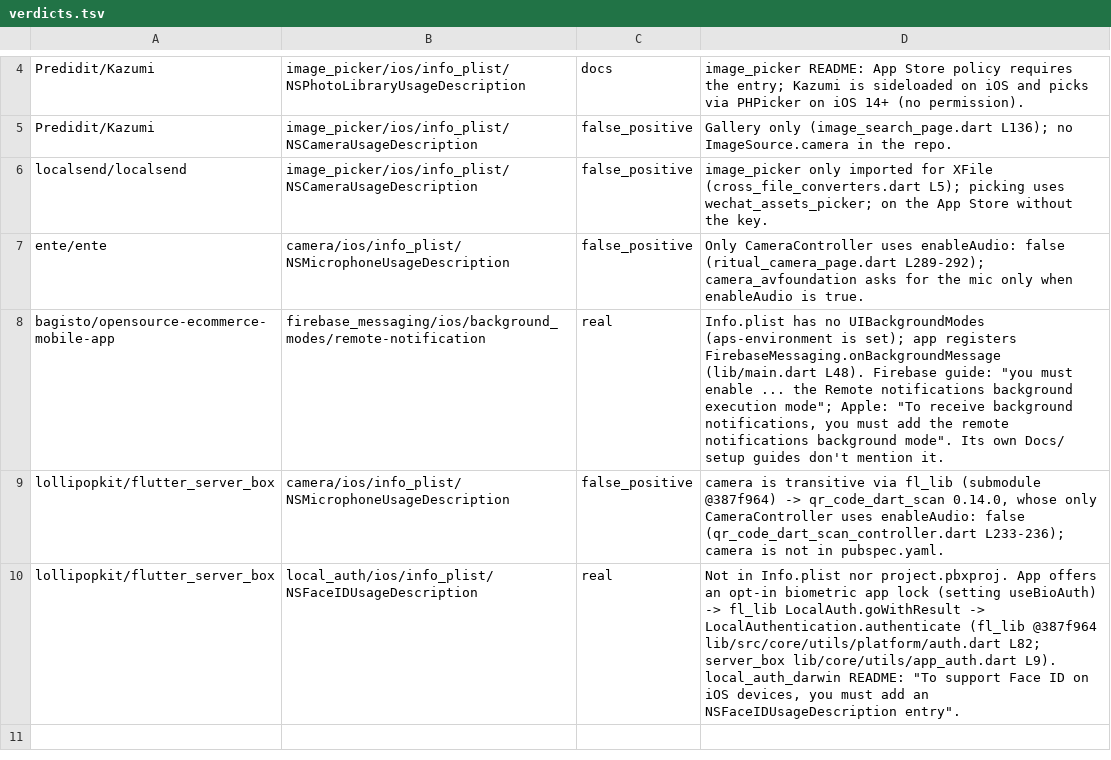
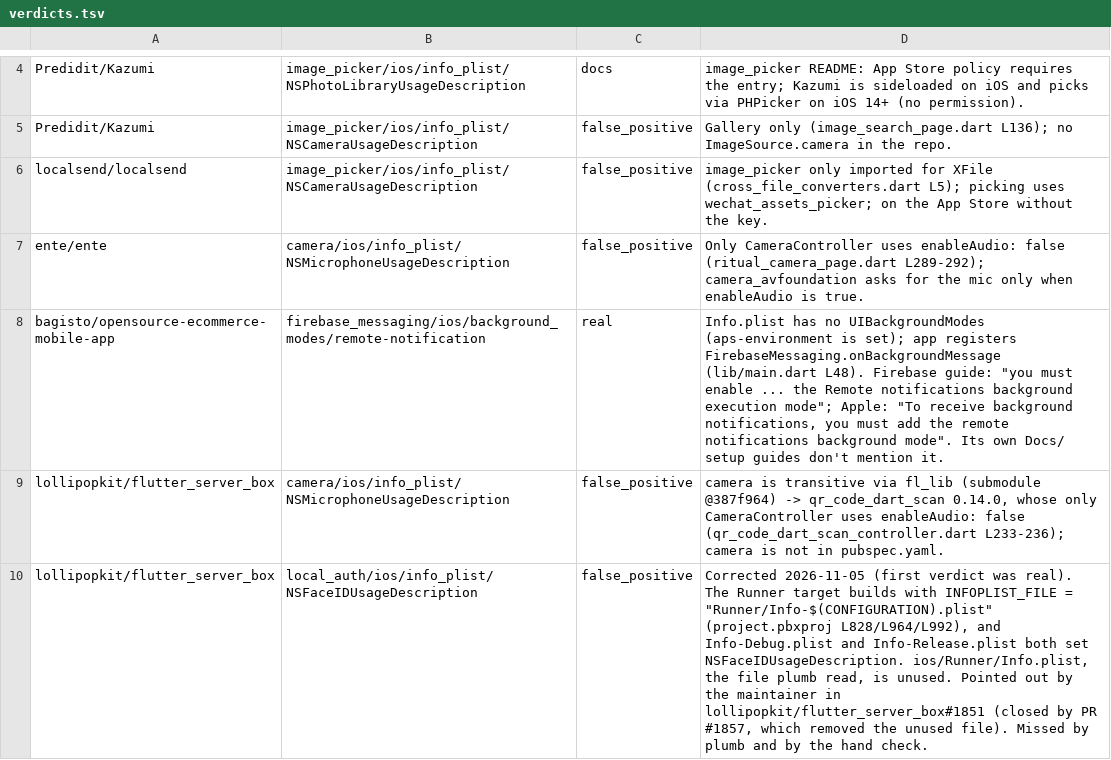
Before and after one commit to UmeshRaj7/plumb, a TSV file: study/2026-11-launch/verdicts.tsv, drawn as a sheet; only a part is shown, gaps mark what is left out.

Commit message:
docs: correct the launch study and add plumb 0.1.1 results
ServerBox's missing NSFaceIDUsageDescription was a false positive: its
Xcode project builds with Runner/Info-$(CONFIGURATION).plist, which sets
the key (lollipopkit/flutter_server_box#1851). Corrected numbers: 0.0.1
had 5 false positives in 8, 0.1.0 had 1 in 4, 0.1.1 has 0 in 3. Two of
25 apps have a real problem, not three.

```diff
--- a/study/2026-11-launch/verdicts.tsv
+++ b/study/2026-11-launch/verdicts.tsv
@@ -9,2 +9,2 @@ bagisto/opensource-ecommerce-mobile-app	firebase_messaging/ios/background_modes/
 lollipopkit/flutter_server_box	camera/ios/info_plist/NSMicrophoneUsageDescription	false_positive	camera is transitive via fl_lib (submodule @387f964) -> qr_code_dart_scan 0.14.0, whose only CameraController uses enableAudio: false (qr_code_dart_scan_controller.dart L233-236); camera is not in pubspec.yaml.
-lollipopkit/flutter_server_box	local_auth/ios/info_plist/NSFaceIDUsageDescription	real	Not in Info.plist nor project.pbxproj. App offers an opt-in biometric app lock (setting useBioAuth) -> fl_lib LocalAuth.goWithResult -> LocalAuthentication.authenticate (fl_lib @387f964 lib/src/core/utils/platform/auth.dart L82; server_box lib/core/utils/app_auth.dart L9). local_auth_darwin README: "To support Face ID on iOS devices, you must add an NSFaceIDUsageDescription entry".
+lollipopkit/flutter_server_box	local_auth/ios/info_plist/NSFaceIDUsageDescription	false_positive	Corrected 2026-11-05 (first verdict was real). The Runner target builds with INFOPLIST_FILE = "Runner/Info-$(CONFIGURATION).plist" (project.pbxproj L828/L964/L992), and Info-Debug.plist and Info-Release.plist both set NSFaceIDUsageDescription. ios/Runner/Info.plist, the file plumb read, is unused. Pointed out by the maintainer in lollipopkit/flutter_server_box#1851 (closed by PR #1857, which removed the unused file). Missed by plumb and by the hand check.
```
Also changed, not shown: 53 other files.
